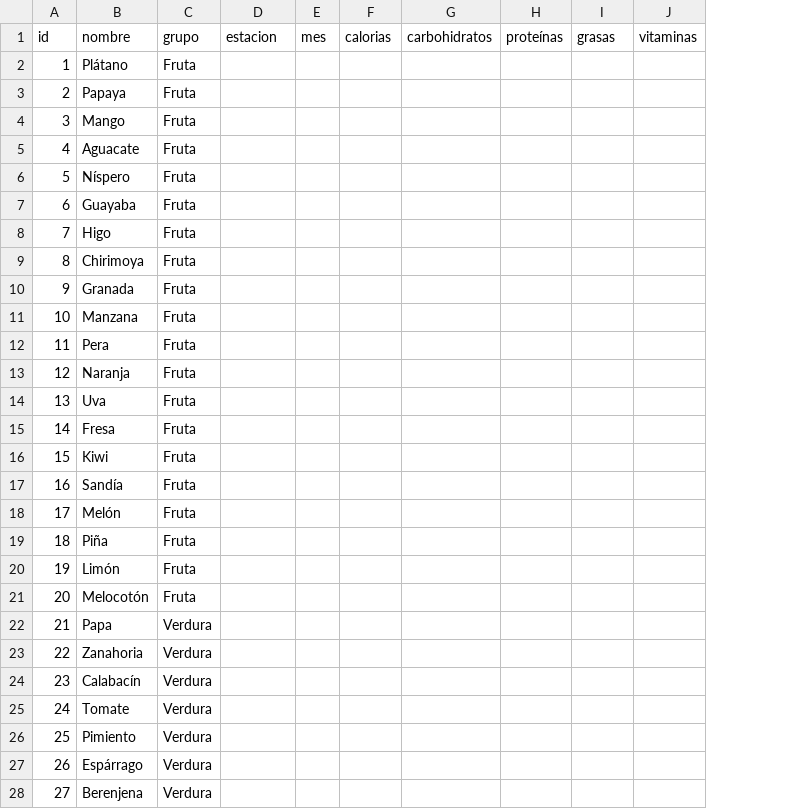
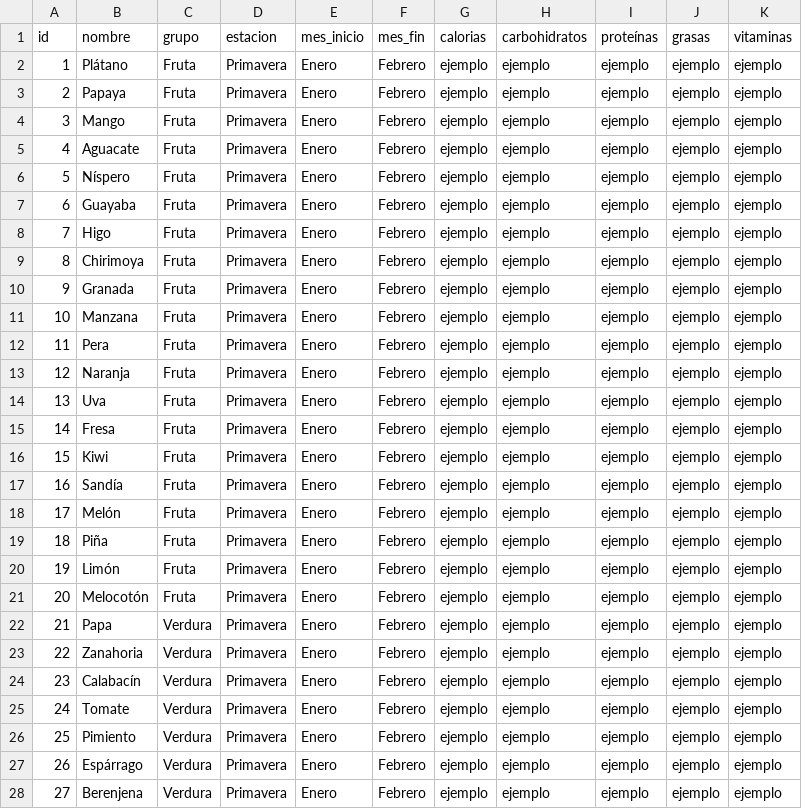
Before and after one commit to Kaixer9/FruitBack, a CSV file: FruitVeg/source/fruits.csv, drawn as a sheet; only a part is shown; removed rows and columns are numbered as before the commit, all else as after; the diff covers the shown part only; the diff names each change by its address in the sheet, - before the commit and + after, or states it on an @@ line.

```diff
--- a/FruitVeg/source/fruits.csv
+++ b/FruitVeg/source/fruits.csv
-column E (mes), empty
+column E (mes_inicio), rows 2-28: all Enero
+column F (mes_fin), rows 2-28: all Febrero
-D2:D28 (estacion): (empty)
+D2:D28 (estacion): Primavera
-G2:G28 (calorias): (empty)
+G2:G28 (calorias): ejemplo
-H2:H28 (carbohidratos): (empty)
+H2:H28 (carbohidratos): ejemplo
-I2:I28 (proteínas): (empty)
+I2:I28 (proteínas): ejemplo
-J2:J28 (grasas): (empty)
+J2:J28 (grasas): ejemplo
-K2:K28 (vitaminas): (empty)
+K2:K28 (vitaminas): ejemplo
```
Also changed, not shown: 18 edited cells elsewhere in this file, 5 other files.
